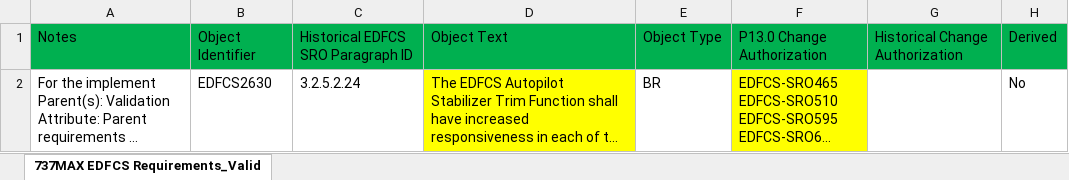
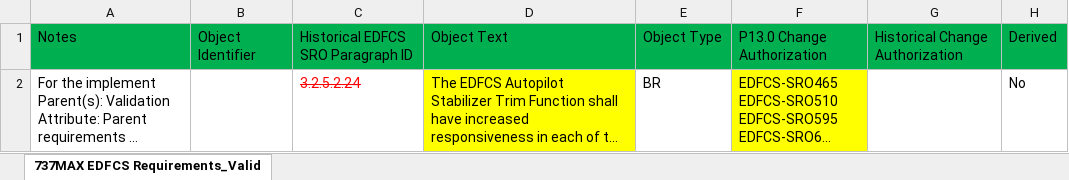
Before and after one commit to ngogb02/cross-checker, an Excel workbook: sample_data/SRO658Markup.xlsx, sheet 737MAX EDFCS Requirements_Valid, drawn as a sheet; only a part is shown; long unchanged cells end in …; values as stored, in another font and other column widths than the file's, no borders; the diff names each change by its address in the sheet, - before the commit and + after, or states it on an @@ line.

Commit message:
finished markup rebuild using openpyxl.

```diff
--- a/sample_data/SRO658Markup.xlsx (sheet 737MAX EDFCS Requirements_Valid)
+++ b/sample_data/SRO658Markup.xlsx (sheet 737MAX EDFCS Requirements_Valid)
-B2: EDFCS2630
+B2: (empty)
@@ C2 strikethrough: off → on, text colour: black → #FF0000 @@
```
Also changed, not shown: 3 other files.
